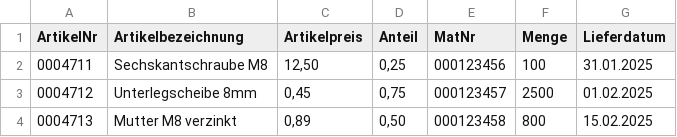
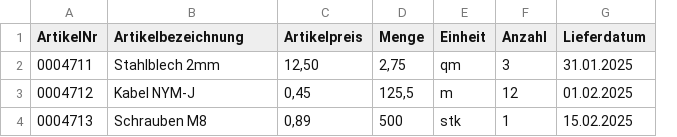
Before and after one commit to Felteshobbies/DataWizards, a CSV file: samples/erp-article-export.csv, drawn as a sheet; removed rows and columns are numbered as before the commit, all else as after; the diff names each change by its address in the sheet, - before the commit and + after, or states it on an @@ line.

```diff
--- a/samples/erp-article-export.csv
+++ b/samples/erp-article-export.csv
-column D (Anteil), rows 2-4: 0,25 | 0,75 | 0,50
-column E (MatNr), rows 2-4: 000123456 | 000123457 | 000123458
+column E (Einheit), rows 2-4: qm | m | stk
+column F (Anzahl), rows 2-4: 3 | 12 | 1
-B2 (Artikelbezeichnung): Sechskantschraube M8
+B2 (Artikelbezeichnung): Stahlblech 2mm
-D2 (Menge): 100
+D2 (Menge): 2,75
-B3 (Artikelbezeichnung): Unterlegscheibe 8mm
+B3 (Artikelbezeichnung): Kabel NYM-J
-D3 (Menge): 2500
+D3 (Menge): 125,5
-B4 (Artikelbezeichnung): Mutter M8 verzinkt
+B4 (Artikelbezeichnung): Schrauben M8
-D4 (Menge): 800
+D4 (Menge): 500
```
Also changed, not shown: 13 other files.
